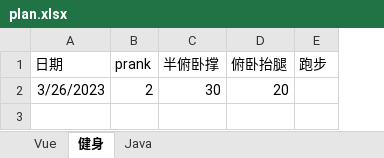
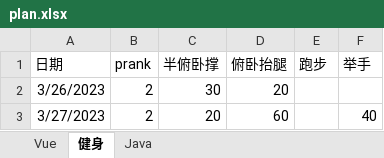
Before and after one commit to tigerfanxiao/dev_notes, an Excel workbook: Learning Path/asset/plan.xlsx, sheet 健身, drawn as a sheet; values as stored, in another font and other column widths than the file's, no borders; the diff names each change by its address in the sheet, - before the commit and + after, or states it on an @@ line.

```diff
--- a/Learning Path/asset/plan.xlsx (sheet 健身)
+++ b/Learning Path/asset/plan.xlsx (sheet 健身)
+column F (举手), empty
+row 3: 3/27/2023 | 2 | 20 | 60 |  | 40
```
Also changed, not shown: sheet Vue, 2 other files.
